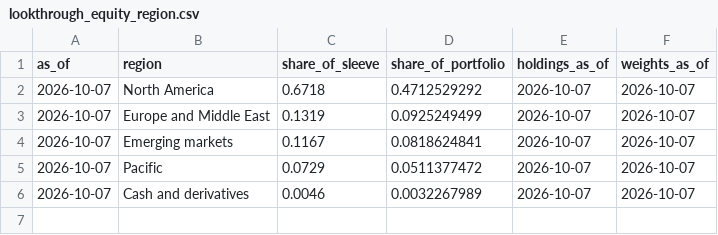
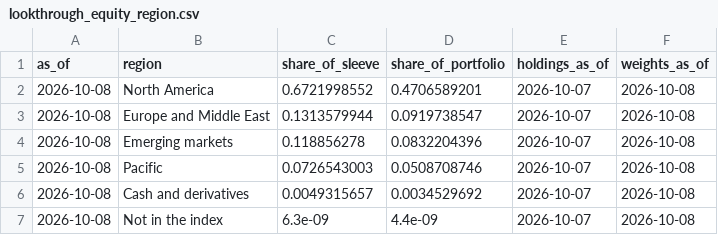
Before and after one commit to ochofer/rules-based-portfolio, a CSV file: outputs/lookthrough_equity_region.csv, drawn as a sheet.

```diff
--- a/outputs/lookthrough_equity_region.csv
+++ b/outputs/lookthrough_equity_region.csv
@@ -1,6 +1,7 @@
 as_of,region,share_of_sleeve,share_of_portfolio,holdings_as_of,weights_as_of
-2026-10-07,North America,0.6718,0.4712529292,2026-10-07,2026-10-07
-2026-10-07,Europe and Middle East,0.1319,0.0925249499,2026-10-07,2026-10-07
-2026-10-07,Emerging markets,0.1167,0.0818624841,2026-10-07,2026-10-07
-2026-10-07,Pacific,0.0729,0.0511377472,2026-10-07,2026-10-07
-2026-10-07,Cash and derivatives,0.0046,0.0032267989,2026-10-07,2026-10-07
+2026-10-08,North America,0.6721998552,0.4706589201,2026-10-07,2026-10-08
+2026-10-08,Europe and Middle East,0.1313579944,0.0919738547,2026-10-07,2026-10-08
+2026-10-08,Emerging markets,0.118856278,0.0832204396,2026-10-07,2026-10-08
+2026-10-08,Pacific,0.0726543003,0.0508708746,2026-10-07,2026-10-08
+2026-10-08,Cash and derivatives,0.0049315657,0.0034529692,2026-10-07,2026-10-08
+2026-10-08,Not in the index,6.3e-09,4.4e-09,2026-10-07,2026-10-08
```
Also changed, not shown: outputs/lookthrough_bonds_country.csv, outputs/lookthrough_equity_country.csv, 16 other files.
